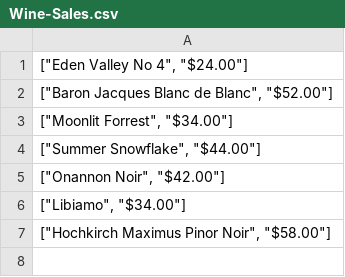
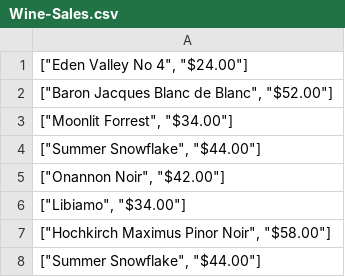
Before and after one commit to emmabindi/wine-terminal-app, a CSV file: lib/Wine-Sales.csv, drawn as a sheet; the diff names each change by its address in the sheet, - before the commit and + after, or states it on an @@ line.

```diff
--- a/lib/Wine-Sales.csv
+++ b/lib/Wine-Sales.csv
+row 8: ["Summer Snowflake", "$44.00"]
```
Also changed, not shown: 1 other file.
